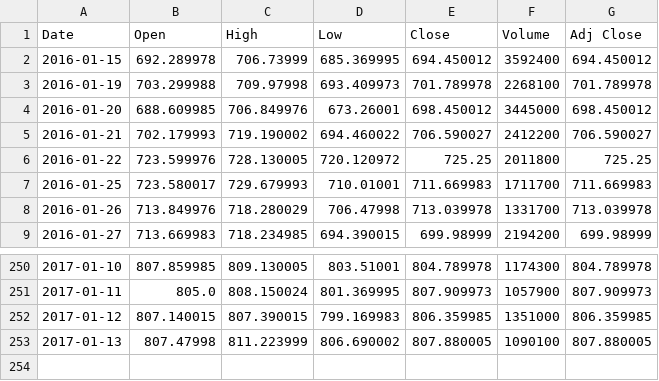
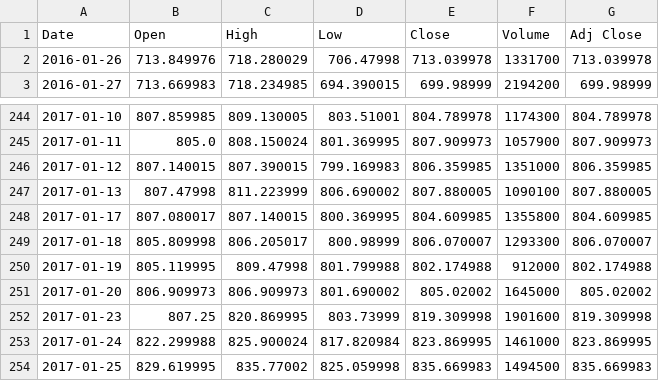
Before and after one commit to sidchilling/python-data-analysis-learning, a CSV file: udemy-data-science-course/9-data-projects/GOOG.csv, drawn as a sheet; only a part is shown, gaps mark what is left out.

Commit message:
changes to stock analysis to handle datetime when fetching data from the internet

```diff
--- a/udemy-data-science-course/9-data-projects/GOOG.csv
+++ b/udemy-data-science-course/9-data-projects/GOOG.csv
@@ -1,8 +1,2 @@
 Date,Open,High,Low,Close,Volume,Adj Close
-2016-01-15,692.289978,706.73999,685.369995,694.450012,3592400,694.450012
-2016-01-19,703.299988,709.97998,693.409973,701.789978,2268100,701.789978
-2016-01-20,688.609985,706.849976,673.26001,698.450012,3445000,698.450012
-2016-01-21,702.179993,719.190002,694.460022,706.590027,2412200,706.590027
-2016-01-22,723.599976,728.130005,720.120972,725.25,2011800,725.25
-2016-01-25,723.580017,729.679993,710.01001,711.669983,1711700,711.669983
 2016-01-26,713.849976,718.280029,706.47998,713.039978,1331700,713.039978
@@ -253 +247,8 @@ Date,Open,High,Low,Close,Volume,Adj Close
 2017-01-13,807.47998,811.223999,806.690002,807.880005,1090100,807.880005
+2017-01-17,807.080017,807.140015,800.369995,804.609985,1355800,804.609985
+2017-01-18,805.809998,806.205017,800.98999,806.070007,1293300,806.070007
+2017-01-19,805.119995,809.47998,801.799988,802.174988,912000,802.174988
+2017-01-20,806.909973,806.909973,801.690002,805.02002,1645000,805.02002
+2017-01-23,807.25,820.869995,803.73999,819.309998,1901600,819.309998
+2017-01-24,822.299988,825.900024,817.820984,823.869995,1461000,823.869995
+2017-01-25,829.619995,835.77002,825.059998,835.669983,1494500,835.669983
```
Also changed, not shown: udemy-data-science-course/9-data-projects/AAPL.csv, udemy-data-science-course/9-data-projects/AMZN.csv, 2 other files.
